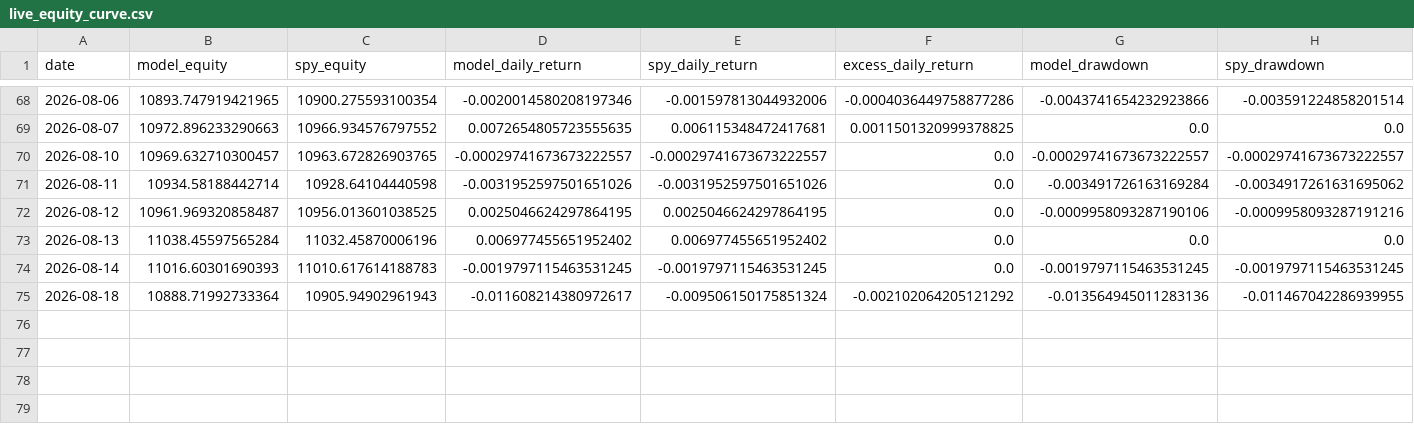
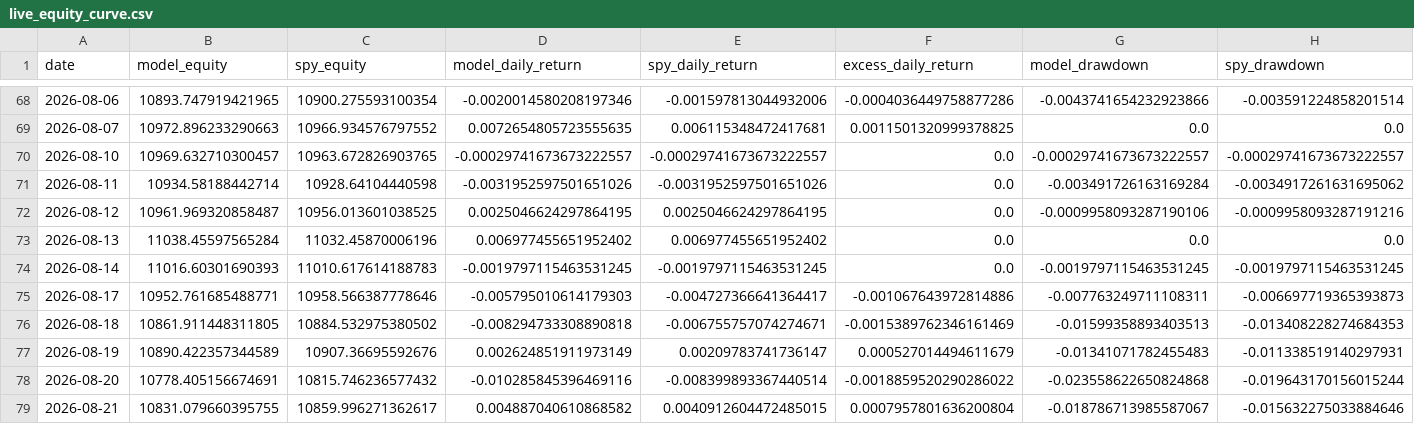
Before and after one commit to evantykwork02/spy-v17-production, a CSV file: live_tracker/live_equity_curve.csv, drawn as a sheet; only a part is shown, gaps mark what is left out; addresses are those after the commit; rows hold the shown columns only; the diff covers the shown part only; the diff names each change by its address in the sheet, - before the commit and + after, or states it on an @@ line.

```diff
--- a/live_tracker/live_equity_curve.csv
+++ b/live_tracker/live_equity_curve.csv
+row 75: 2026-08-17 | 10952.761685488771 | 10958.566387778646 | -0.005795010614179303 | -0.004727366641364417 | -0.001067643972814886 | -0.007763249711108311 | -0.006697719365393873
-B76 (model_equity): 10888.71992733364
+B76 (model_equity): 10861.911448311805
-C76 (spy_equity): 10905.94902961943
+C76 (spy_equity): 10884.532975380502
-D76 (model_daily_return): -0.011608214380972617
+D76 (model_daily_return): -0.008294733308890818
-E76 (spy_daily_return): -0.009506150175851324
+E76 (spy_daily_return): -0.006755757074274671
-F76 (excess_daily_return): -0.002102064205121292
+F76 (excess_daily_return): -0.0015389762346161469
-G76 (model_drawdown): -0.013564945011283136
+G76 (model_drawdown): -0.01599358893403513
-H76 (spy_drawdown): -0.011467042286939955
+H76 (spy_drawdown): -0.013408228274684353
+row 77: 2026-08-19 | 10890.422357344589 | 10907.36695592676 | 0.002624851911973149 | 0.00209783741736147 | 0.000527014494611679 | -0.01341071782455483 | -0.011338519140297931
+row 78: 2026-08-20 | 10778.405156674691 | 10815.746236577432 | -0.010285845396469116 | -0.008399893367440514 | -0.0018859520290286022 | -0.023558622650824868 | -0.019643170156015244
+row 79: 2026-08-21 | 10831.079660395755 | 10859.996271362617 | 0.004887040610868582 | 0.0040912604472485015 | 0.0007957801636200804 | -0.018786713985587067 | -0.015632275033884646
```
Also changed, not shown: 1 edited cell elsewhere in this file, live_tracker/live_signal_ledger.csv, live_tracker/live_signal_periods.csv, 13 other files.
